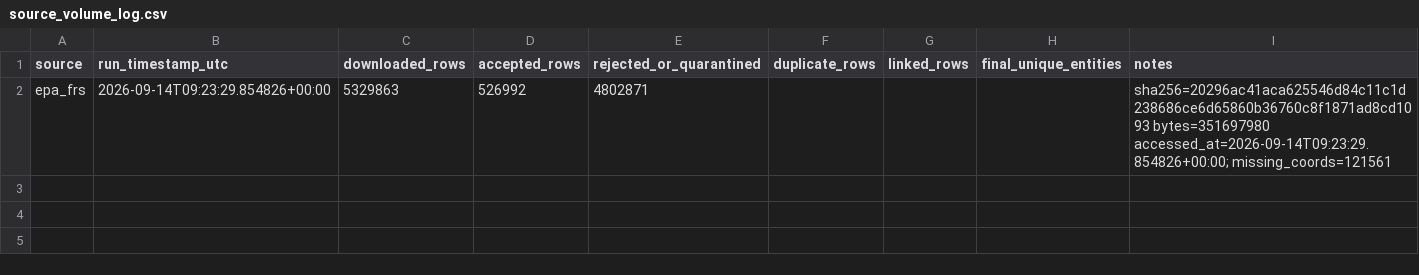
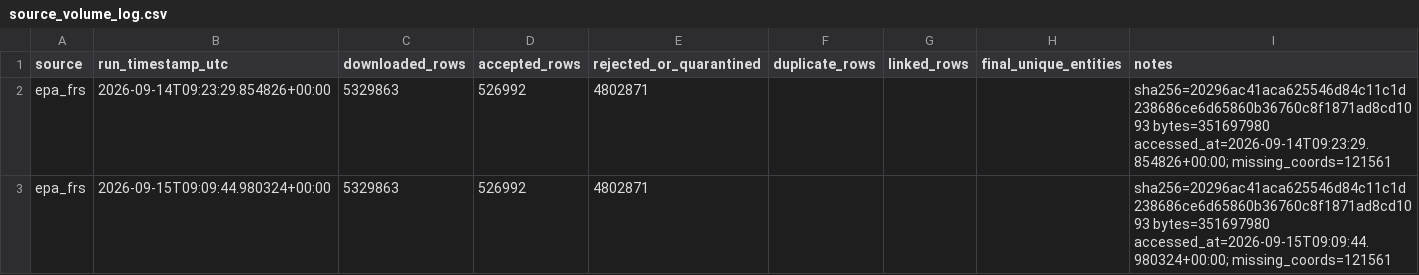
Before and after one commit to Zika-me/trace-er-explorer, a CSV file: validation/source_volume_log.csv, drawn as a sheet.

Commit message:
chore: add epa_frs validation log entry for 2026-09-15

```diff
--- a/validation/source_volume_log.csv
+++ b/validation/source_volume_log.csv
@@ -2 +2,2 @@ source,run_timestamp_utc,downloaded_rows,accepted_rows,rejected_or_quarantined,d
 epa_frs,2026-09-14T09:23:29.854826+00:00,5329863,526992,4802871,,,,sha256=20296ac41aca625546d84c11c1d238686ce6d65860b36760c8f1871ad8cd1093 bytes=351697980 accessed_at=2026-09-14T09:23:29.854826+00:00; missing_coords=121561
+epa_frs,2026-09-15T09:09:44.980324+00:00,5329863,526992,4802871,,,,sha256=20296ac41aca625546d84c11c1d238686ce6d65860b36760c8f1871ad8cd1093 bytes=351697980 accessed_at=2026-09-15T09:09:44.980324+00:00; missing_coords=121561
```
